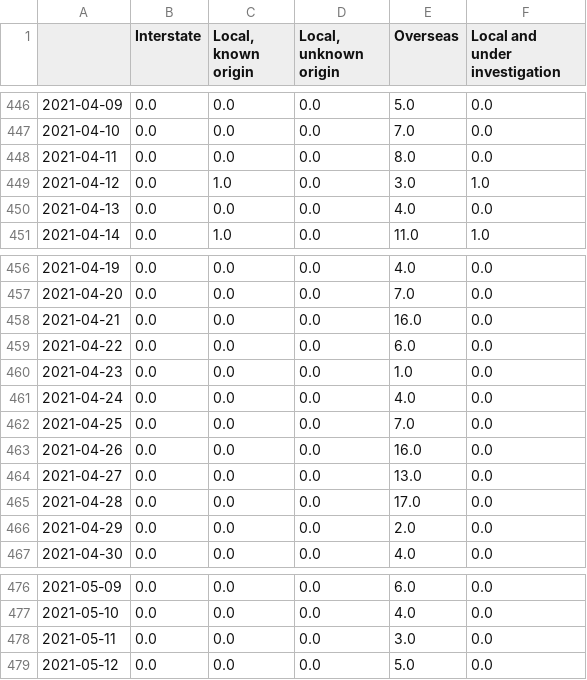
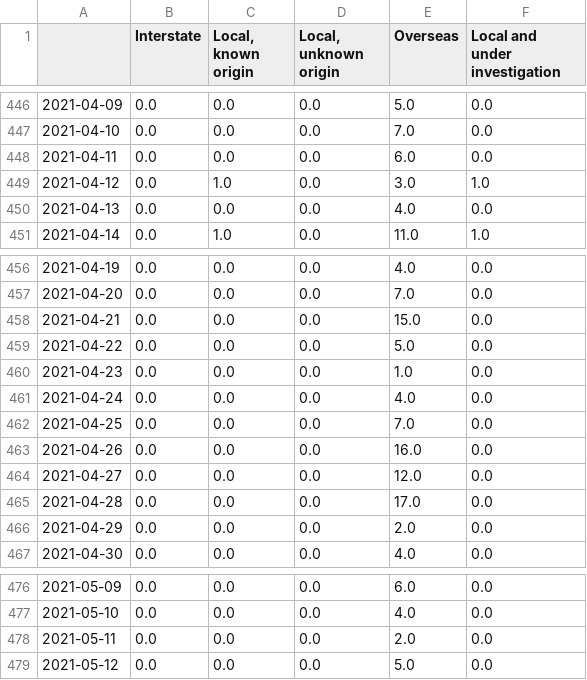
Before and after one commit to guardian/nsw-charts-and-map-scripts, a CSV file: nsw-local.csv, drawn as a sheet; only a part is shown, gaps mark what is left out; the diff covers the shown part only.

```diff
--- a/nsw-local.csv
+++ b/nsw-local.csv
@@ -447,3 +447,3 @@
 2021-04-10,0.0,0.0,0.0,7.0,0.0
-2021-04-11,0.0,0.0,0.0,8.0,0.0
+2021-04-11,0.0,0.0,0.0,6.0,0.0
 2021-04-12,0.0,1.0,0.0,3.0,1.0
@@ -457,4 +457,4 @@
 2021-04-20,0.0,0.0,0.0,7.0,0.0
-2021-04-21,0.0,0.0,0.0,16.0,0.0
-2021-04-22,0.0,0.0,0.0,6.0,0.0
+2021-04-21,0.0,0.0,0.0,15.0,0.0
+2021-04-22,0.0,0.0,0.0,5.0,0.0
 2021-04-23,0.0,0.0,0.0,1.0,0.0
@@ -463,3 +463,3 @@
 2021-04-26,0.0,0.0,0.0,16.0,0.0
-2021-04-27,0.0,0.0,0.0,13.0,0.0
+2021-04-27,0.0,0.0,0.0,12.0,0.0
 2021-04-28,0.0,0.0,0.0,17.0,0.0
@@ -477,3 +477,3 @@
 2021-05-10,0.0,0.0,0.0,4.0,0.0
-2021-05-11,0.0,0.0,0.0,3.0,0.0
+2021-05-11,0.0,0.0,0.0,2.0,0.0
 2021-05-12,0.0,0.0,0.0,5.0,0.0
```
Also changed, not shown: 27 added rows and 8 edited cells elsewhere in this file, lga-cases.csv, 1 other file.
